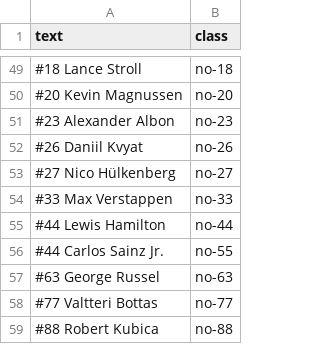
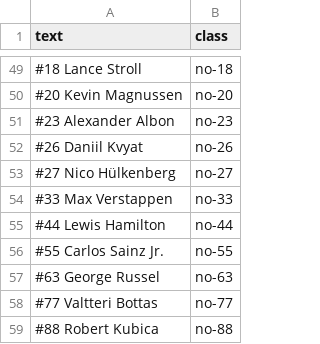
Before and after one commit to RedditFormula1/styling, a CSV file: flairs.csv, drawn as a sheet; only a part is shown, gaps mark what is left out; the diff names each change by its address in the sheet, - before the commit and + after, or states it on an @@ line.

Commit message:
Fixed Sainz #55 flair

```diff
--- a/flairs.csv
+++ b/flairs.csv
-A56 (text): #44 Carlos Sainz Jr.
+A56 (text): #55 Carlos Sainz Jr.
```
